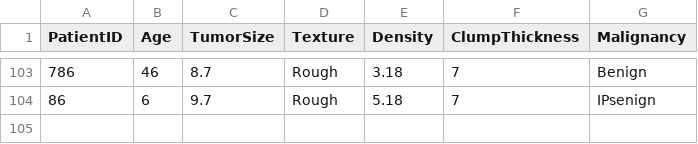
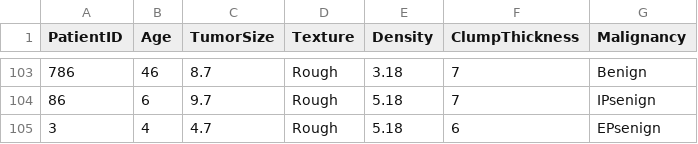
Before and after one commit to kabilramar/rvsbi, a CSV file: cancer_classification_dataset.csv, drawn as a sheet; only a part is shown, gaps mark what is left out; the diff names each change by its address in the sheet, - before the commit and + after, or states it on an @@ line.

Commit message:
Add new entries for EPsenign in dataset
Added new data entries for EPsenign classification.

```diff
--- a/cancer_classification_dataset.csv
+++ b/cancer_classification_dataset.csv
+row 105: 3 | 4 | 4.7 | Rough | 5.18 | 6 | EPsenign
```
